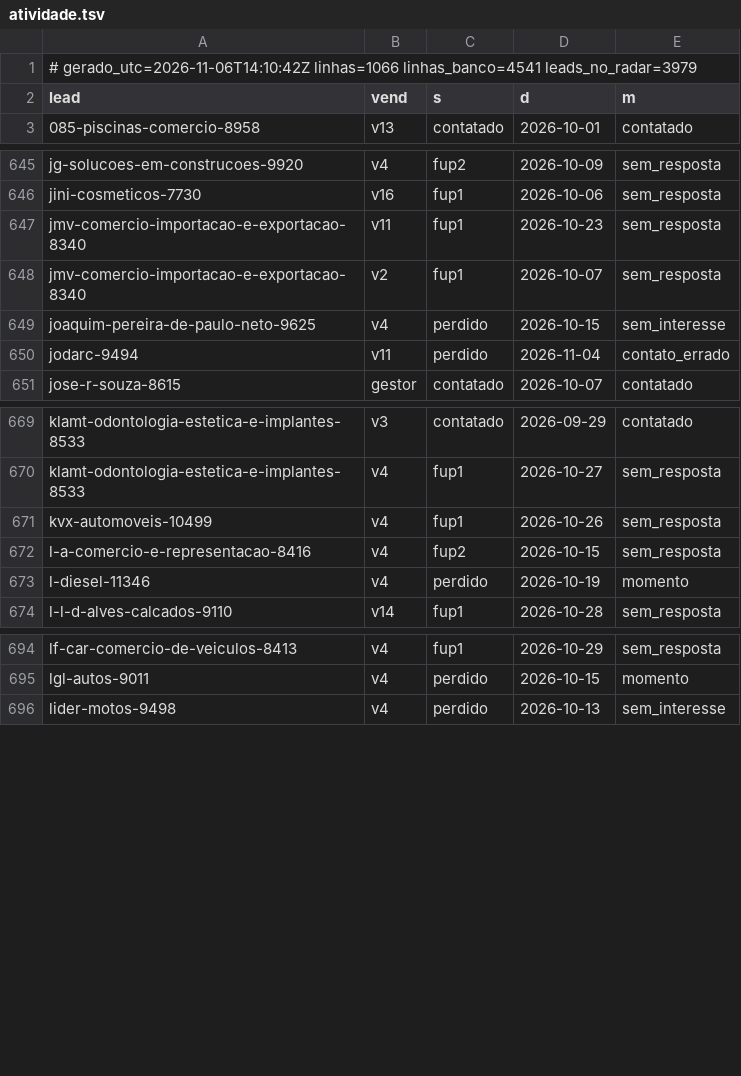
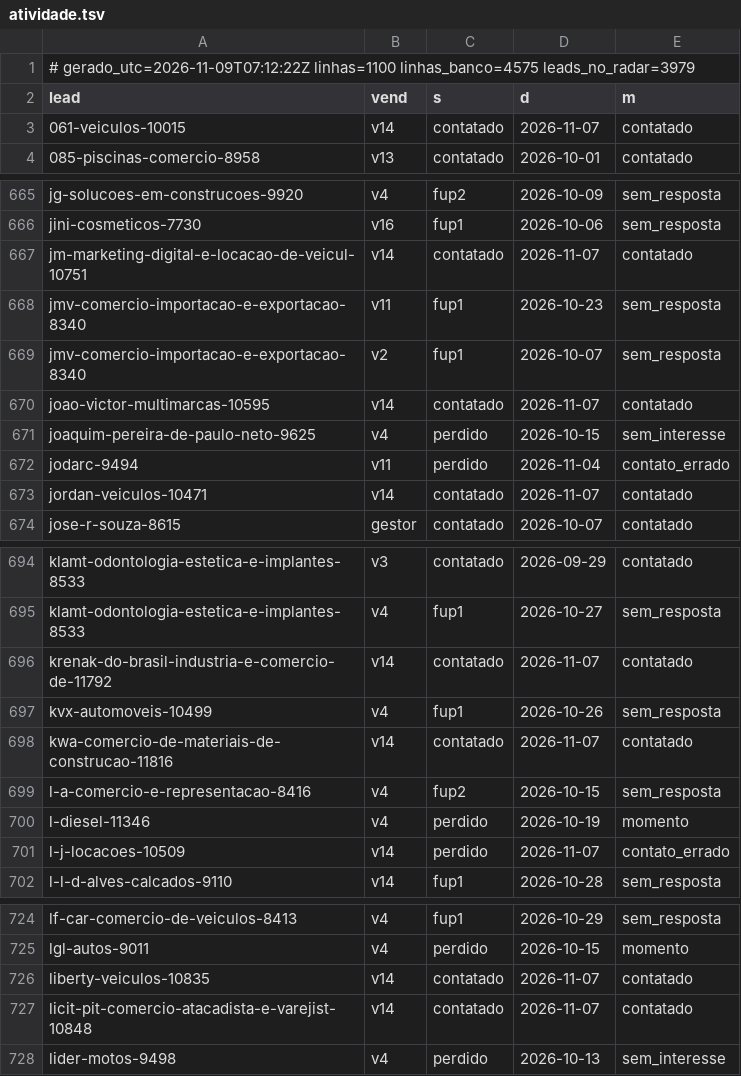
Before and after one commit to danilobarrocas83-png/radar, a TSV file: pool/atividade.tsv, drawn as a sheet; only a part is shown, gaps mark what is left out; the diff covers the shown part only.

Commit message:
Estado do banco para a rotina

```diff
--- a/pool/atividade.tsv
+++ b/pool/atividade.tsv
@@ -1,3 +1,4 @@
-# gerado_utc=2026-11-06T14:10:42Z linhas=1066 linhas_banco=4541 leads_no_radar=3979
+# gerado_utc=2026-11-09T07:12:22Z linhas=1100 linhas_banco=4575 leads_no_radar=3979
 lead	vend	s	d	m
+061-veiculos-10015	v14	contatado	2026-11-07	contatado
 085-piscinas-comercio-8958	v13	contatado	2026-10-01	contatado
@@ -646,6 +666,9 @@ jg-solucoes-em-construcoes-9920	v4	fup2	2026-10-09	sem_resposta
 jini-cosmeticos-7730	v16	fup1	2026-10-06	sem_resposta
+jm-marketing-digital-e-locacao-de-veicul-10751	v14	contatado	2026-11-07	contatado
 jmv-comercio-importacao-e-exportacao-8340	v11	fup1	2026-10-23	sem_resposta
 jmv-comercio-importacao-e-exportacao-8340	v2	fup1	2026-10-07	sem_resposta
+joao-victor-multimarcas-10595	v14	contatado	2026-11-07	contatado
 joaquim-pereira-de-paulo-neto-9625	v4	perdido	2026-10-15	sem_interesse
 jodarc-9494	v11	perdido	2026-11-04	contato_errado
+jordan-veiculos-10471	v14	contatado	2026-11-07	contatado
 jose-r-souza-8615	gestor	contatado	2026-10-07	contatado
@@ -670,5 +695,8 @@ klamt-odontologia-estetica-e-implantes-8533	v3	contatado	2026-09-29	contatado
 klamt-odontologia-estetica-e-implantes-8533	v4	fup1	2026-10-27	sem_resposta
+krenak-do-brasil-industria-e-comercio-de-11792	v14	contatado	2026-11-07	contatado
 kvx-automoveis-10499	v4	fup1	2026-10-26	sem_resposta
+kwa-comercio-de-materiais-de-construcao-11816	v14	contatado	2026-11-07	contatado
 l-a-comercio-e-representacao-8416	v4	fup2	2026-10-15	sem_resposta
 l-diesel-11346	v4	perdido	2026-10-19	momento
+l-j-locacoes-10509	v14	perdido	2026-11-07	contato_errado
 l-l-d-alves-calcados-9110	v14	fup1	2026-10-28	sem_resposta
@@ -695,2 +725,4 @@ lf-car-comercio-de-veiculos-8413	v4	fup1	2026-10-29	sem_resposta
 lgl-autos-9011	v4	perdido	2026-10-15	momento
+liberty-veiculos-10835	v14	contatado	2026-11-07	contatado
+licit-pit-comercio-atacadista-e-varejist-10848	v14	contatado	2026-11-07	contatado
 lider-motos-9498	v4	perdido	2026-10-13	sem_interesse
```
Also changed, not shown: 25 added rows and 3 edited cells elsewhere in this file.
